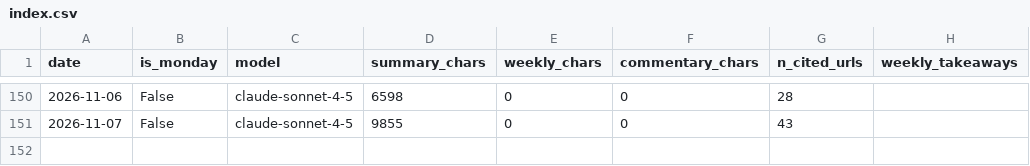
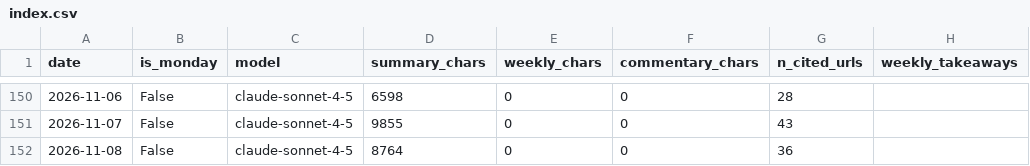
Before and after one commit to rattanarcher/Indo-news-briefing, a CSV file: briefings/index.csv, drawn as a sheet; only a part is shown, gaps mark what is left out.

```diff
--- a/briefings/index.csv
+++ b/briefings/index.csv
@@ -151 +151,2 @@ date,is_monday,model,summary_chars,weekly_chars,commentary_chars,n_cited_urls,we
 2026-11-07,False,claude-sonnet-4-5,9855,0,0,43,
+2026-11-08,False,claude-sonnet-4-5,8764,0,0,36,
```
Also changed, not shown: 3 other files.
